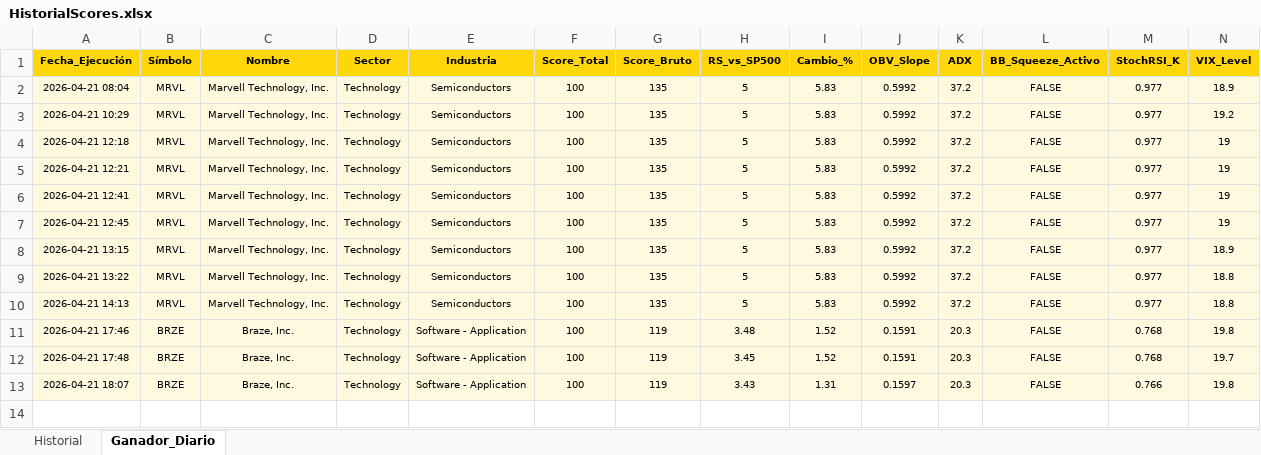
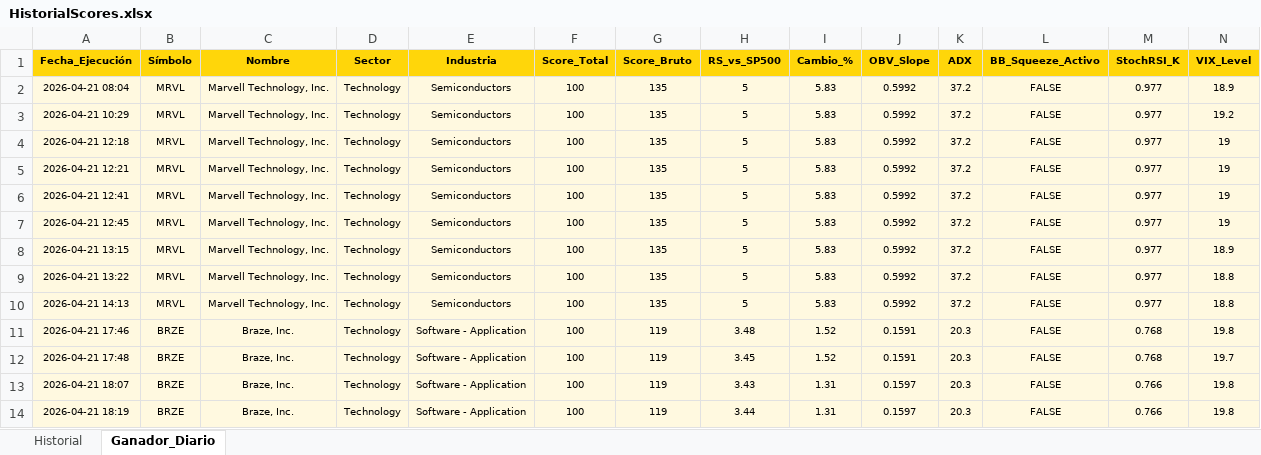
Before and after one commit to vcostas3/NasdaqScoutPRO, an Excel workbook: HistorialScores.xlsx, sheet Ganador_Diario, drawn as a sheet; only a part is shown; values as stored, in another font and other column widths than the file's, no borders; rows hold the shown columns only; the diff names each change by its address in the sheet, - before the commit and + after, or states it on an @@ line.

```diff
--- a/HistorialScores.xlsx (sheet Ganador_Diario)
+++ b/HistorialScores.xlsx (sheet Ganador_Diario)
+row 14: 2026-04-21 18:19 | BRZE | Braze, Inc. | Technology | Software - Application | 100 | 119 | 3.44 | 1.31 | 0.1597 | 20.3 | FALSE | 0.766 | 19.8
```
Also changed, not shown: sheet Historial.
